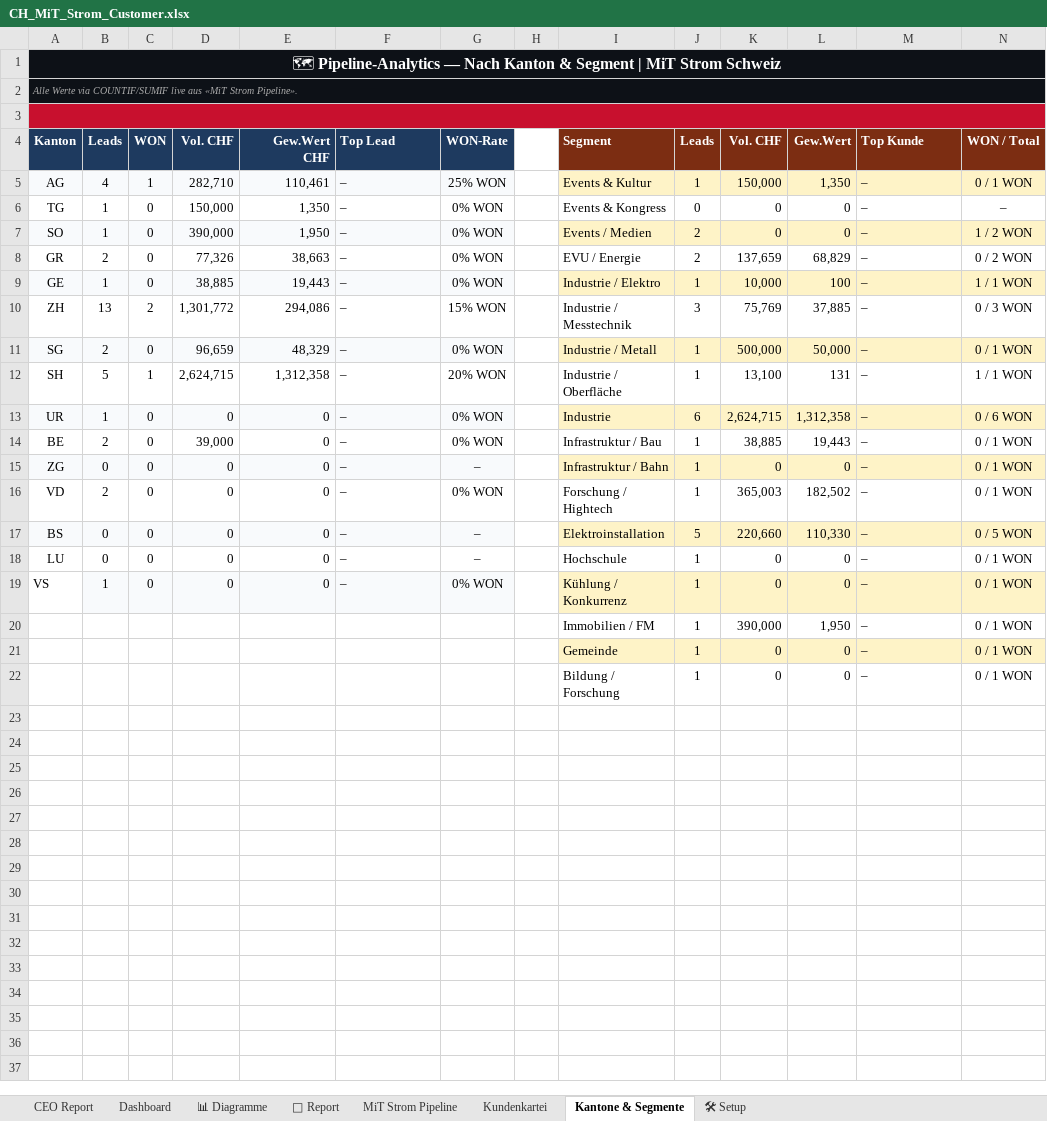
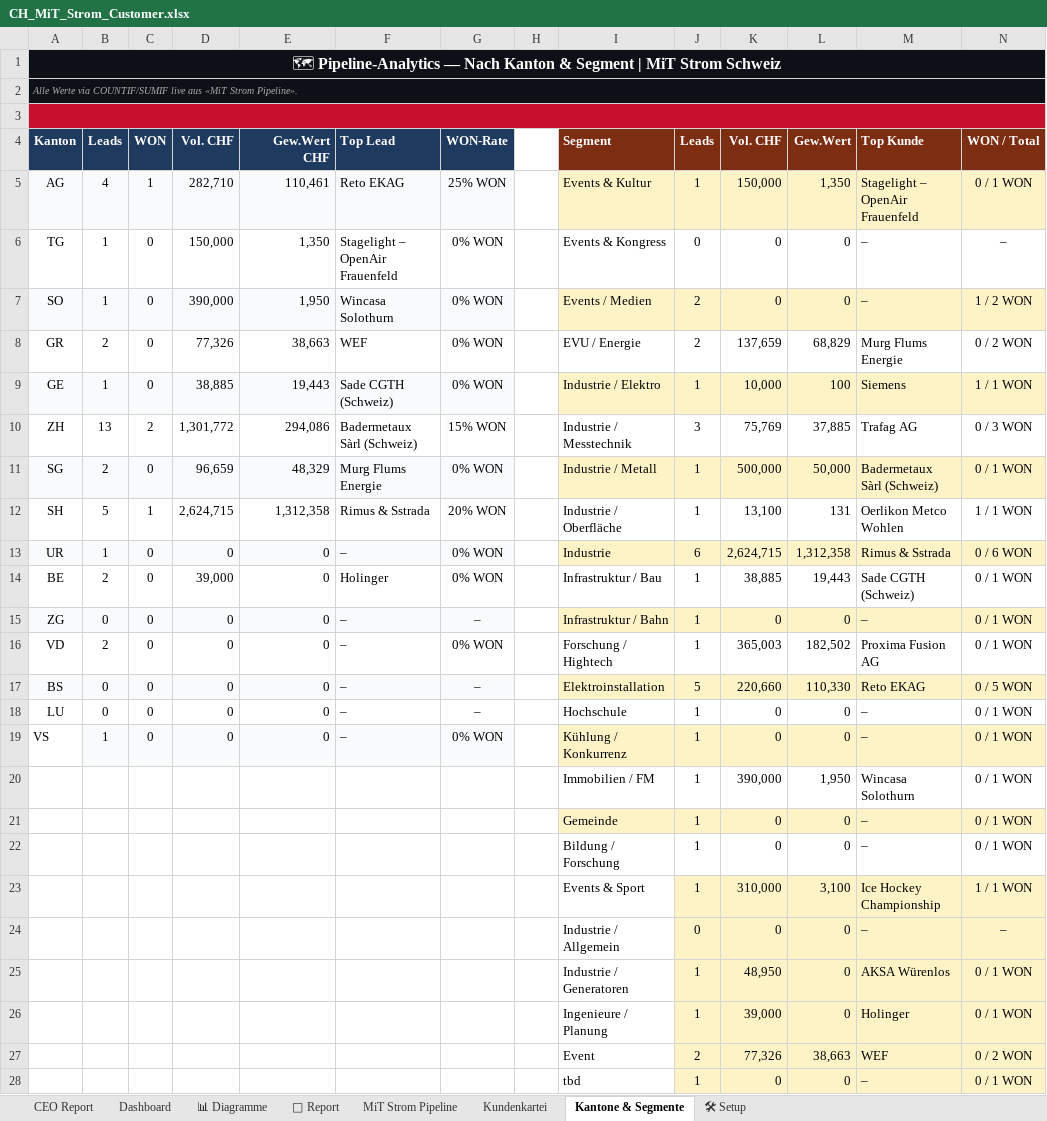
Before and after one commit to Ghostburaq/Burak, an Excel workbook: CH_MiT_Strom_Customer.xlsx, sheet Kantone & Segmente, drawn as a sheet; values as stored, in another font and other column widths than the file's, no borders; the diff names each change by its address in the sheet, - before the commit and + after, or states it on an @@ line.

```diff
--- a/CH_MiT_Strom_Customer.xlsx (sheet Kantone & Segmente)
+++ b/CH_MiT_Strom_Customer.xlsx (sheet Kantone & Segmente)
-F5 (Top Lead): –
+F5 (Top Lead): Reto EKAG
-M5 (Top Kunde): –
+M5 (Top Kunde): Stagelight – OpenAir Frauenfeld
-F6 (Top Lead): –
+F6 (Top Lead): Stagelight – OpenAir Frauenfeld
-F7 (Top Lead): –
+F7 (Top Lead): Wincasa Solothurn
-F8 (Top Lead): –
+F8 (Top Lead): WEF
-M8 (Top Kunde): –
+M8 (Top Kunde): Murg Flums Energie
-F9 (Top Lead): –
+F9 (Top Lead): Sade CGTH (Schweiz)
-M9 (Top Kunde): –
+M9 (Top Kunde): Siemens
-F10 (Top Lead): –
+F10 (Top Lead): Badermetaux Sàrl (Schweiz)
-M10 (Top Kunde): –
+M10 (Top Kunde): Trafag AG
-F11 (Top Lead): –
+F11 (Top Lead): Murg Flums Energie
-M11 (Top Kunde): –
+M11 (Top Kunde): Badermetaux Sàrl (Schweiz)
-F12 (Top Lead): –
+F12 (Top Lead): Rimus & Sstrada
-M12 (Top Kunde): –
+M12 (Top Kunde): Oerlikon Metco Wohlen
-M13 (Top Kunde): –
+M13 (Top Kunde): Rimus & Sstrada
-F14 (Top Lead): –
+F14 (Top Lead): Holinger
-M14 (Top Kunde): –
+M14 (Top Kunde): Sade CGTH (Schweiz)
-M16 (Top Kunde): –
+M16 (Top Kunde): Proxima Fusion AG
-M17 (Top Kunde): –
+M17 (Top Kunde): Reto EKAG
-M20 (Top Kunde): –
+M20 (Top Kunde): Wincasa Solothurn
+row 23:  |  |  |  |  |  |  |  | Events & Sport | 1 | 310,000 | 3,100 | Ice Hockey Championship | 1 / 1 WON
+row 24:  |  |  |  |  |  |  |  | Industrie / Allgemein | 0 | 0 | 0 | – | –
+row 25:  |  |  |  |  |  |  |  | Industrie / Generatoren | 1 | 48,950 | 0 | AKSA Würenlos | 0 / 1 WON
+row 26:  |  |  |  |  |  |  |  | Ingenieure / Planung | 1 | 39,000 | 0 | Holinger | 0 / 1 WON
+row 27:  |  |  |  |  |  |  |  | Event | 2 | 77,326 | 38,663 | WEF | 0 / 2 WON
+row 28:  |  |  |  |  |  |  |  | tbd | 1 | 0 | 0 | – | 0 / 1 WON
```
Also changed, not shown: sheet MiT Strom Pipeline, sheet 📊 Diagramme, formulas that keep their value, hidden cells, charts or pictures, CH_MiT_Strom_Customer.xlsm.
